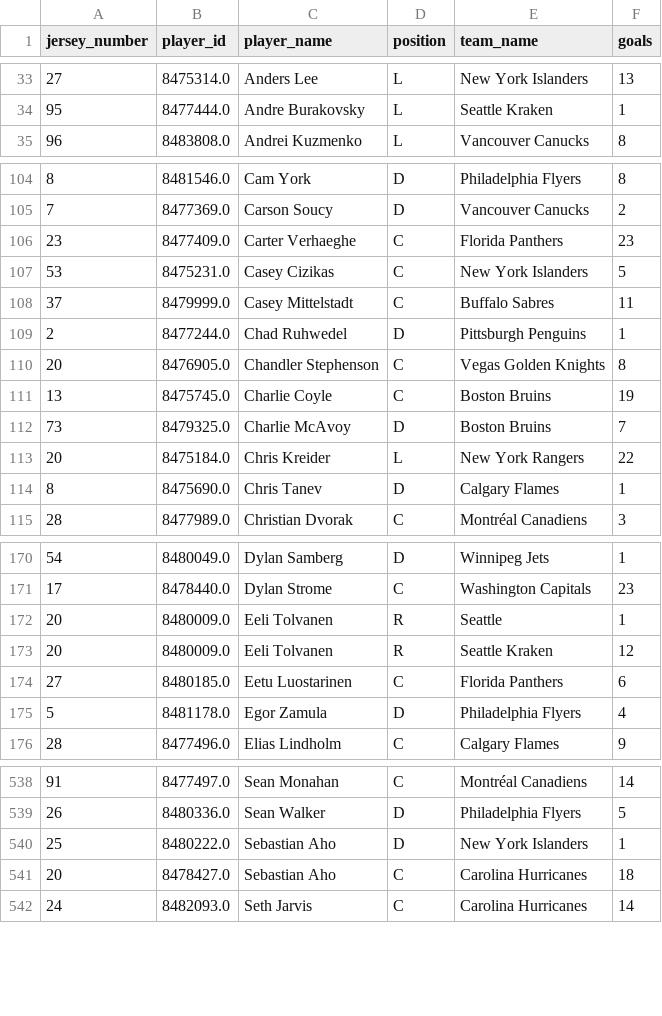
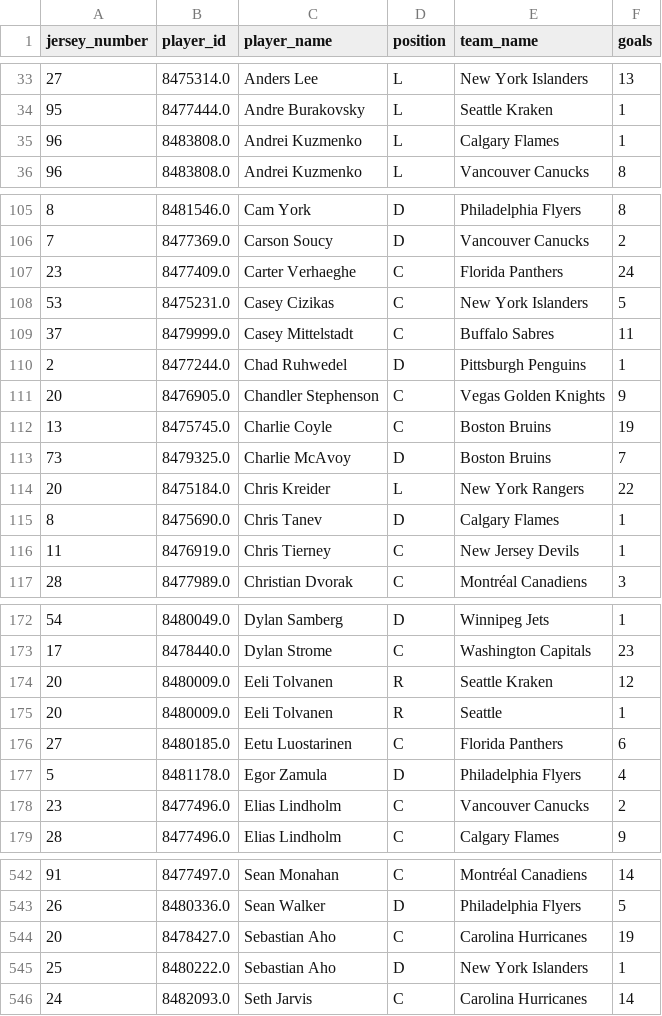
Before and after one commit to kjchrz03/hockey-streamlit, a CSV file: data/goal_counts.csv, drawn as a sheet; only a part is shown, gaps mark what is left out; the diff covers the shown part only.

```diff
--- a/data/goal_counts.csv
+++ b/data/goal_counts.csv
@@ -34,2 +34,3 @@ jersey_number,player_id,player_name,position,team_name,goals
 95,8477444.0,Andre Burakovsky,L,Seattle Kraken,1
+96,8483808.0,Andrei Kuzmenko,L,Calgary Flames,1
 96,8483808.0,Andrei Kuzmenko,L,Vancouver Canucks,8
@@ -105,3 +106,3 @@ jersey_number,player_id,player_name,position,team_name,goals
 7,8477369.0,Carson Soucy,D,Vancouver Canucks,2
-23,8477409.0,Carter Verhaeghe,C,Florida Panthers,23
+23,8477409.0,Carter Verhaeghe,C,Florida Panthers,24
 53,8475231.0,Casey Cizikas,C,New York Islanders,5
@@ -109,3 +110,3 @@ jersey_number,player_id,player_name,position,team_name,goals
 2,8477244.0,Chad Ruhwedel,D,Pittsburgh Penguins,1
-20,8476905.0,Chandler Stephenson,C,Vegas Golden Knights,8
+20,8476905.0,Chandler Stephenson,C,Vegas Golden Knights,9
 13,8475745.0,Charlie Coyle,C,Boston Bruins,19
@@ -114,2 +115,3 @@ jersey_number,player_id,player_name,position,team_name,goals
 8,8475690.0,Chris Tanev,D,Calgary Flames,1
+11,8476919.0,Chris Tierney,C,New Jersey Devils,1
 28,8477989.0,Christian Dvorak,C,Montréal Canadiens,3
@@ -171,6 +173,7 @@ jersey_number,player_id,player_name,position,team_name,goals
 17,8478440.0,Dylan Strome,C,Washington Capitals,23
+20,8480009.0,Eeli Tolvanen,R,Seattle Kraken,12
 20,8480009.0,Eeli Tolvanen,R,Seattle,1
-20,8480009.0,Eeli Tolvanen,R,Seattle Kraken,12
 27,8480185.0,Eetu Luostarinen,C,Florida Panthers,6
 5,8481178.0,Egor Zamula,D,Philadelphia Flyers,4
+23,8477496.0,Elias Lindholm,C,Vancouver Canucks,2
 28,8477496.0,Elias Lindholm,C,Calgary Flames,9
@@ -539,4 +543,4 @@ jersey_number,player_id,player_name,position,team_name,goals
 26,8480336.0,Sean Walker,D,Philadelphia Flyers,5
+20,8478427.0,Sebastian Aho,C,Carolina Hurricanes,19
 25,8480222.0,Sebastian Aho,D,New York Islanders,1
-20,8478427.0,Sebastian Aho,C,Carolina Hurricanes,18
 24,8482093.0,Seth Jarvis,C,Carolina Hurricanes,14
```
Also changed, not shown: 1 added row, 2 moved rows and 28 edited cells elsewhere in this file, data/goal_locations.csv, data/ice_map_data.csv.
